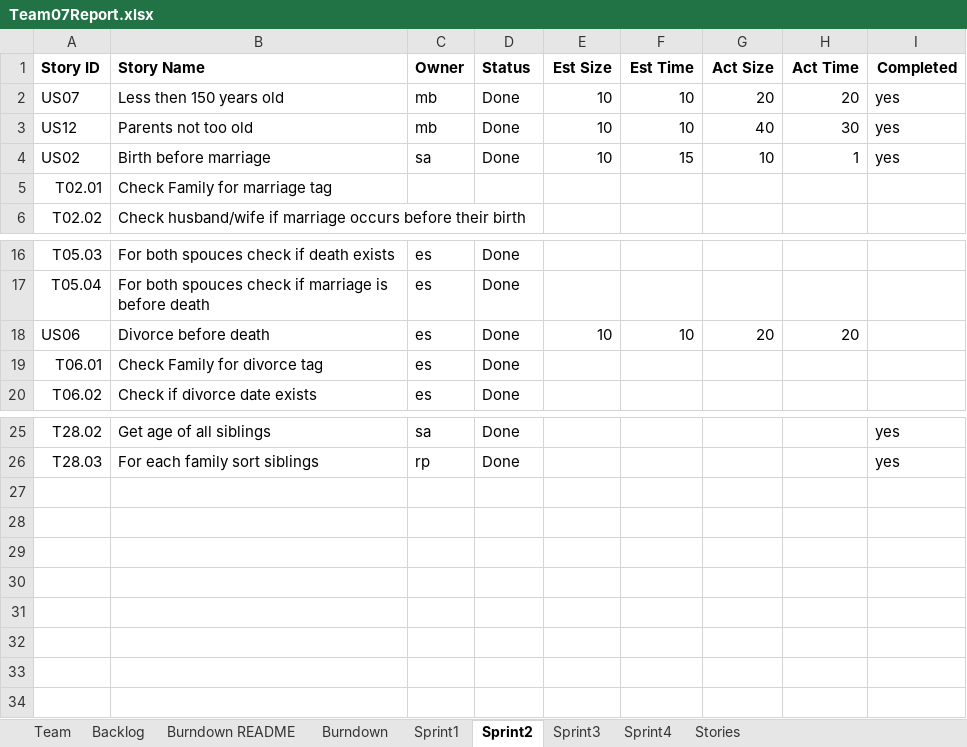
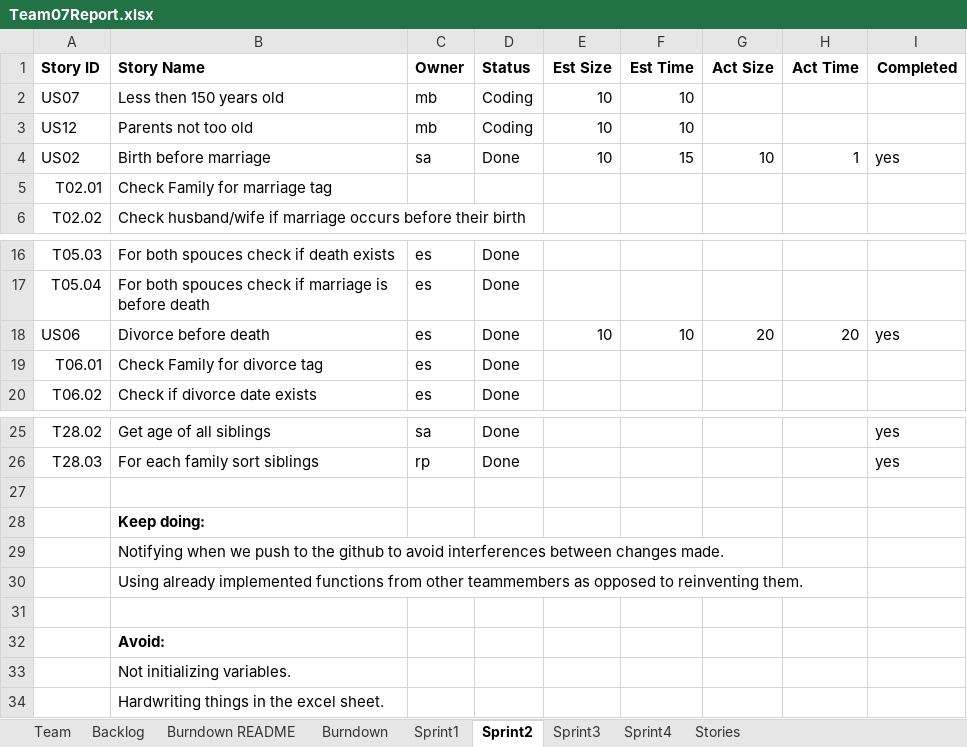
Before and after one commit to mattbayne/CS-555-Project-Group-7, an Excel workbook: Team07Report.xlsx, sheet Sprint2, drawn as a sheet; only a part is shown, gaps mark what is left out; values as stored, in another font and other column widths than the file's, no borders; the diff names each change by its address in the sheet, - before the commit and + after, or states it on an @@ line.

Commit message:
Add files via upload
Updated Excel

```diff
--- a/Team07Report.xlsx (sheet Sprint2)
+++ b/Team07Report.xlsx (sheet Sprint2)
-D2:D3 (Status): Done
+D2:D3 (Status): Coding
-G2 (Act Size): 20
+G2 (Act Size): (empty)
-H2 (Act Time): 20
+H2 (Act Time): (empty)
-I2:I3 (Completed): yes
+I2:I3 (Completed): (empty)
-G3 (Act Size): 40
+G3 (Act Size): (empty)
-H3 (Act Time): 30
+H3 (Act Time): (empty)
-I18 (Completed): (empty)
+I18 (Completed): yes
+row 27: (empty)
+row 28:  | Keep doing:
+row 29:  | Notifying when we push to the github to avoid interferences between changes made.
+row 30:  | Using already implemented functions from other teammembers as opposed to reinventing them.
+row 31: (empty)
+row 32:  | Avoid:
+row 33:  | Not initializing variables.
+row 34:  | Hardwriting things in the excel sheet.
```
Also changed, not shown: sheet Sprint3, sheet Burndown, sheet Backlog.
